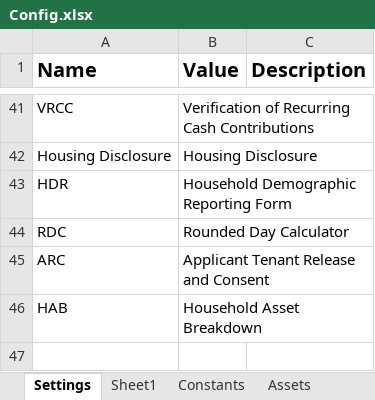
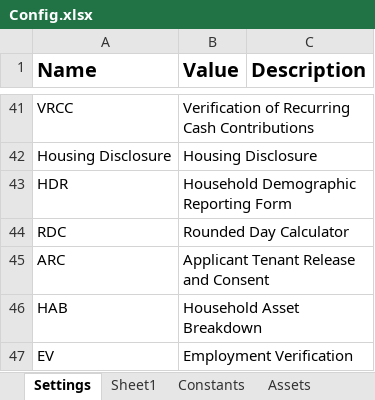
Before and after one commit to Dominiuminc/Application-Review-Process_Performer, an Excel workbook: Data/Config.xlsx, sheet Settings, drawn as a sheet; only a part is shown, gaps mark what is left out; values as stored, in another font and other column widths than the file's, no borders; the diff names each change by its address in the sheet, - before the commit and + after, or states it on an @@ line.

```diff
--- a/Data/Config.xlsx (sheet Settings)
+++ b/Data/Config.xlsx (sheet Settings)
+row 47: EV | Employment Verification
```
Also changed, not shown: sheet Findings, 8 other files.
